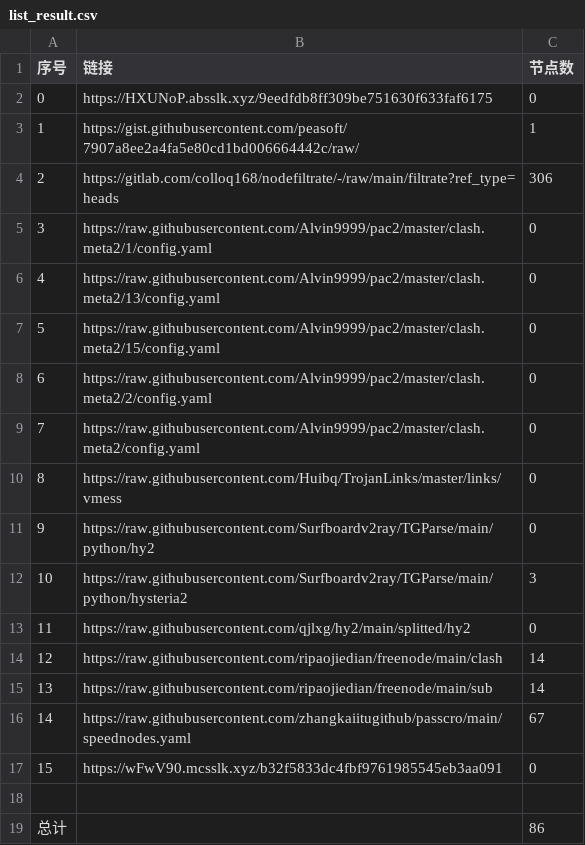
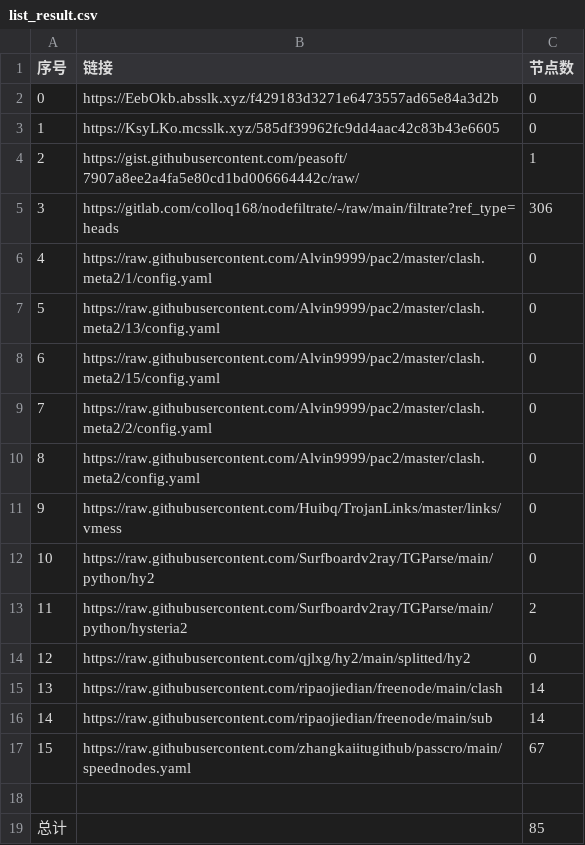
Before and after one commit to my-tv1/NoMoreWalls, a CSV file: list_result.csv, drawn as a sheet; removed rows and columns are numbered as before the commit, all else as after; the diff names each change by its address in the sheet, - before the commit and + after, or states it on an @@ line.

```diff
--- a/list_result.csv
+++ b/list_result.csv
-B2 (链接): https://HXUNoP.absslk.xyz/9eedfdb8ff309be751630f633faf6175
+B2 (链接): https://EebOkb.absslk.xyz/f429183d3271e6473557ad65e84a3d2b
+row 3: 1 | https://KsyLKo.mcsslk.xyz/585df39962fc9dd4aac42c83b43e6605 | 0
@@ column A (序号) renumbered between rows 4 and 17 @@
-C13 (节点数): 3
+C13 (节点数): 2
-row 17: 15 | https://wFwV90.mcsslk.xyz/b32f5833dc4fbf9761985545eb3aa091 | 0
-C19 (节点数): 86
+C19 (节点数): 85
```
Also changed, not shown: 20 other files.
